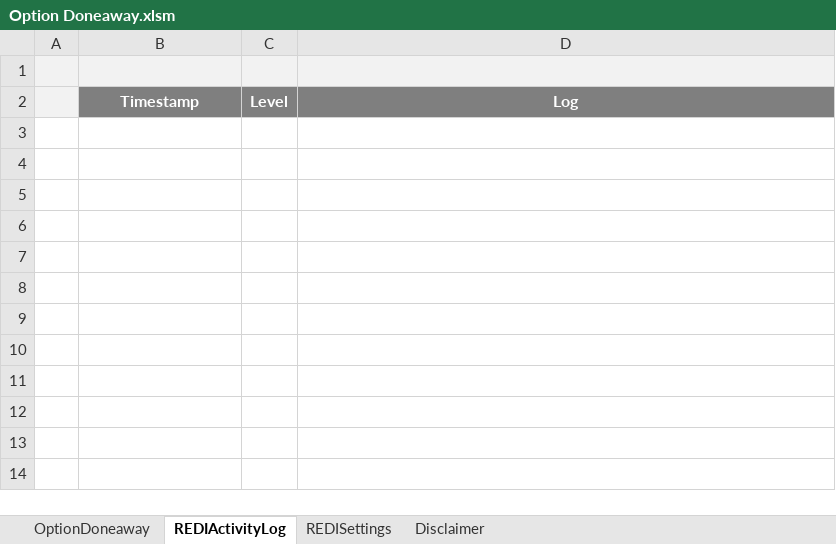
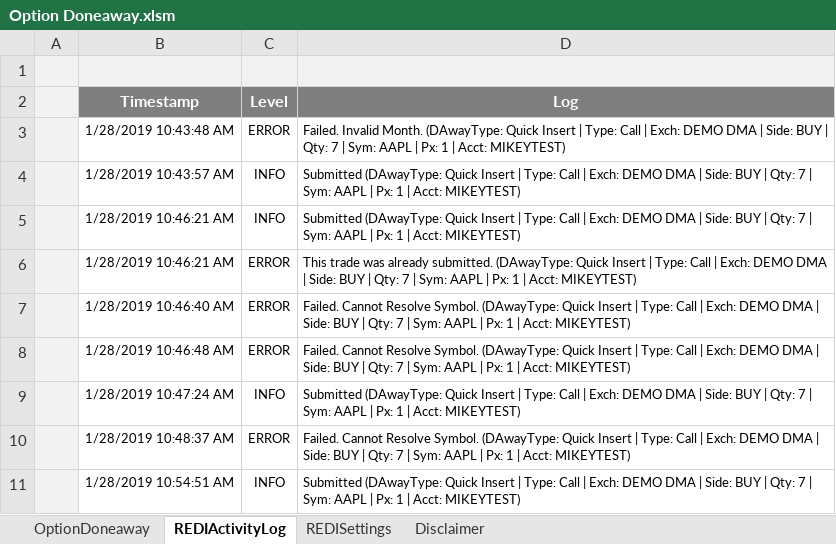
Before and after one commit to LSEG-API-Samples/Example.REDI.VB.ExcelExamples, an Excel workbook: Option Doneaway.xlsm, sheet REDIActivityLog, drawn as a sheet; values as stored, in another font and other column widths than the file's, no borders; charts and pictures and conditional formats not drawn; the diff names each change by its address in the sheet, - before the commit and + after, or states it on an @@ line.

```diff
--- a/Option Doneaway.xlsm (sheet REDIActivityLog)
+++ b/Option Doneaway.xlsm (sheet REDIActivityLog)
+row 3:  | 1/28/2019 10:43:48 AM | ERROR | Failed. Invalid Month. (DAwayType: Quick Insert | Type: Call | Exch: DEMO DMA | Side: BUY | Qty: 7 | Sym: AAPL | Px: 1 | Acct: MIKEYTEST)
+row 4:  | 1/28/2019 10:43:57 AM | INFO | Submitted (DAwayType: Quick Insert | Type: Call | Exch: DEMO DMA | Side: BUY | Qty: 7 | Sym: AAPL | Px: 1 | Acct: MIKEYTEST)
+row 5:  | 1/28/2019 10:46:21 AM | INFO | Submitted (DAwayType: Quick Insert | Type: Call | Exch: DEMO DMA | Side: BUY | Qty: 7 | Sym: AAPL | Px: 1 | Acct: MIKEYTEST)
+row 6:  | 1/28/2019 10:46:21 AM | ERROR | This trade was already submitted. (DAwayType: Quick Insert | Type: Call | Exch: DEMO DMA | Side: BUY | Qty: 7 | Sym: AAPL | Px: 1 | Acct: MIKEYTEST)
+row 7:  | 1/28/2019 10:46:40 AM | ERROR | Failed. Cannot Resolve Symbol. (DAwayType: Quick Insert | Type: Call | Exch: DEMO DMA | Side: BUY | Qty: 7 | Sym: AAPL | Px: 1 | Acct: MIKEYTEST)
+row 8:  | 1/28/2019 10:46:48 AM | ERROR | Failed. Cannot Resolve Symbol. (DAwayType: Quick Insert | Type: Call | Exch: DEMO DMA | Side: BUY | Qty: 7 | Sym: AAPL | Px: 1 | Acct: MIKEYTEST)
+row 9:  | 1/28/2019 10:47:24 AM | INFO | Submitted (DAwayType: Quick Insert | Type: Call | Exch: DEMO DMA | Side: BUY | Qty: 7 | Sym: AAPL | Px: 1 | Acct: MIKEYTEST)
+row 10:  | 1/28/2019 10:48:37 AM | ERROR | Failed. Cannot Resolve Symbol. (DAwayType: Quick Insert | Type: Call | Exch: DEMO DMA | Side: BUY | Qty: 7 | Sym: AAPL | Px: 1 | Acct: MIKEYTEST)
+row 11:  | 1/28/2019 10:54:51 AM | INFO | Submitted (DAwayType: Quick Insert | Type: Call | Exch: DEMO DMA | Side: BUY | Qty: 7 | Sym: AAPL | Px: 1 | Acct: MIKEYTEST)
```
Also changed, not shown: sheet REDISettings, sheet OptionDoneaway, charts or pictures.
